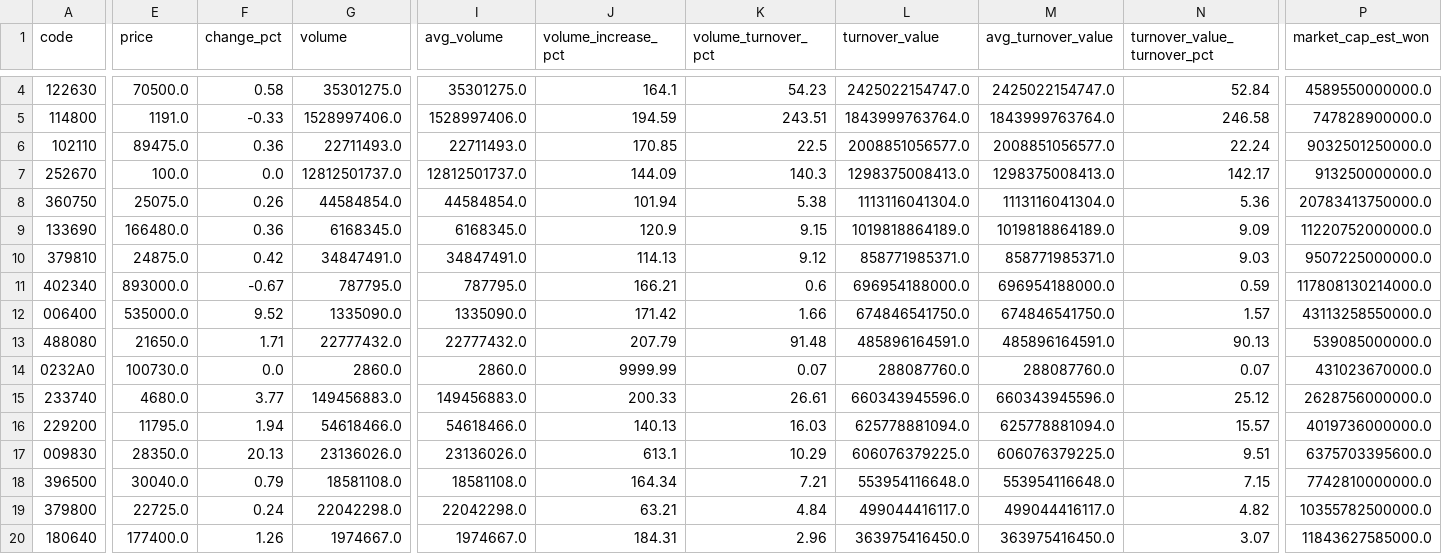
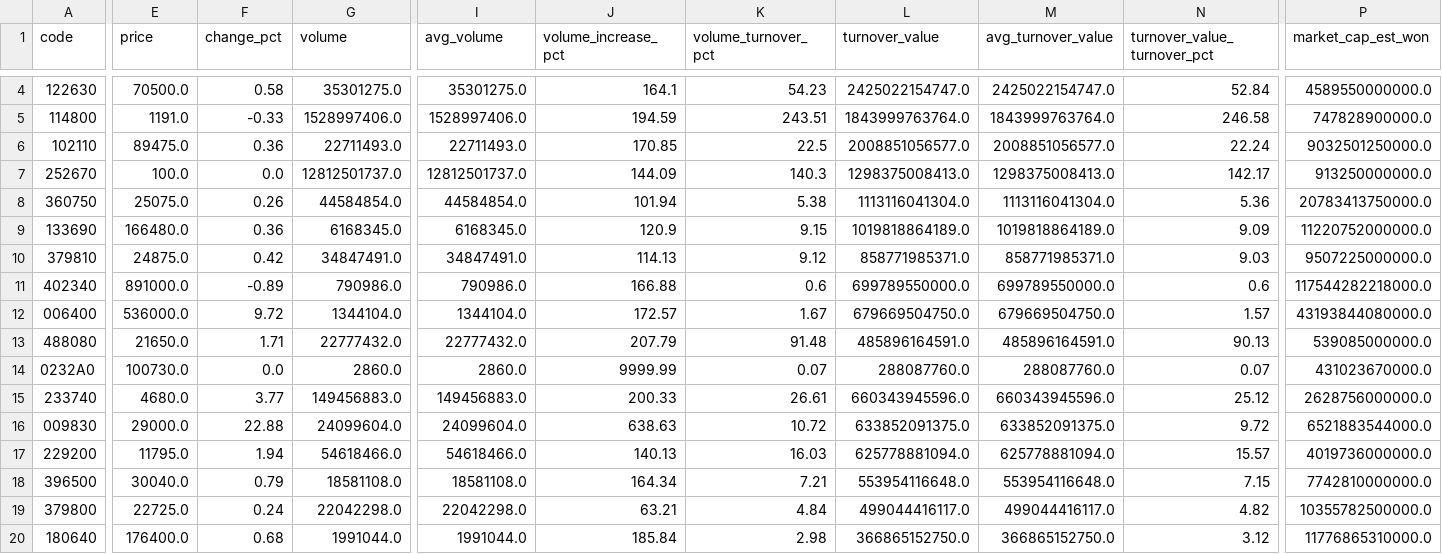
Before and after one commit to jaehyogi-bot/trytolearn1, a CSV file: data/20261104_manual_market_discovery.csv, drawn as a sheet; only a part is shown, gaps mark what is left out; removed rows and columns are numbered as before the commit, all else as after; rows hold the shown columns only; the diff covers the shown part only; the diff names each change by its address in the sheet, - before the commit and + after, or states it on an @@ line.

```diff
--- a/data/20261104_manual_market_discovery.csv
+++ b/data/20261104_manual_market_discovery.csv
-E11 (price): 893000.0
+E11 (price): 891000.0
-F11 (change_pct): -0.67
+F11 (change_pct): -0.89
-G11 (volume): 787795.0
+G11 (volume): 790986.0
-I11 (avg_volume): 787795.0
+I11 (avg_volume): 790986.0
-J11 (volume_increase_pct): 166.21
+J11 (volume_increase_pct): 166.88
-L11 (turnover_value): 696954188000.0
+L11 (turnover_value): 699789550000.0
-M11 (avg_turnover_value): 696954188000.0
+M11 (avg_turnover_value): 699789550000.0
-N11 (turnover_value_turnover_pct): 0.59
+N11 (turnover_value_turnover_pct): 0.6
-P11 (market_cap_est_won): 117808130214000.0
+P11 (market_cap_est_won): 117544282218000.0
-E12 (price): 535000.0
+E12 (price): 536000.0
-F12 (change_pct): 9.52
+F12 (change_pct): 9.72
-G12 (volume): 1335090.0
+G12 (volume): 1344104.0
-I12 (avg_volume): 1335090.0
+I12 (avg_volume): 1344104.0
-J12 (volume_increase_pct): 171.42
+J12 (volume_increase_pct): 172.57
-K12 (volume_turnover_pct): 1.66
+K12 (volume_turnover_pct): 1.67
-L12 (turnover_value): 674846541750.0
+L12 (turnover_value): 679669504750.0
-M12 (avg_turnover_value): 674846541750.0
+M12 (avg_turnover_value): 679669504750.0
-P12 (market_cap_est_won): 43113258550000.0
+P12 (market_cap_est_won): 43193844080000.0
+row 16: 009830 | 29000.0 | 22.88 | 24099604.0 | 24099604.0 | 638.63 | 10.72 | 633852091375.0 | 633852091375.0 | 9.72 | 6521883544000.0
-row 17: 009830 | 28350.0 | 20.13 | 23136026.0 | 23136026.0 | 613.1 | 10.29 | 606076379225.0 | 606076379225.0 | 9.51 | 6375703395600.0
-E20 (price): 177400.0
+E20 (price): 176400.0
-F20 (change_pct): 1.26
+F20 (change_pct): 0.68
-G20 (volume): 1974667.0
+G20 (volume): 1991044.0
-I20 (avg_volume): 1974667.0
+I20 (avg_volume): 1991044.0
-J20 (volume_increase_pct): 184.31
+J20 (volume_increase_pct): 185.84
-K20 (volume_turnover_pct): 2.96
+K20 (volume_turnover_pct): 2.98
-L20 (turnover_value): 363975416450.0
+L20 (turnover_value): 366865152750.0
-M20 (avg_turnover_value): 363975416450.0
+M20 (avg_turnover_value): 366865152750.0
-N20 (turnover_value_turnover_pct): 3.07
+N20 (turnover_value_turnover_pct): 3.12
-P20 (market_cap_est_won): 11843627585000.0
+P20 (market_cap_est_won): 11776865310000.0
```
Also changed, not shown: 1 added row and 48 edited cells elsewhere in this file, data/20261104_manual.csv, data/20261104_manual_review_queue.csv, 8 other files.
